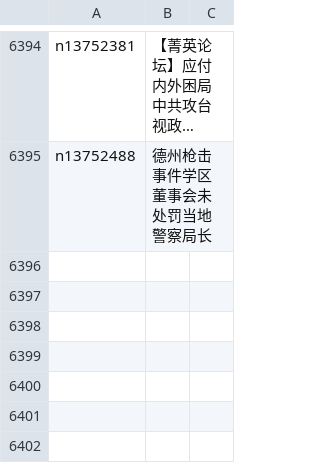
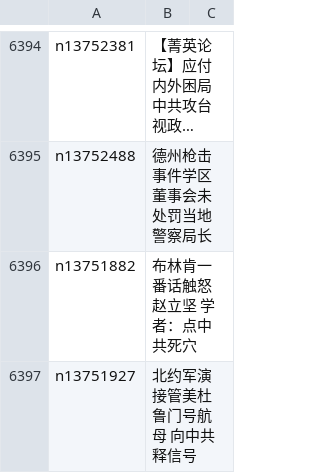
Before and after one commit to easy2view/epoch-news, a CSV file: indexes/ncid1078159.csv, drawn as a sheet; only a part is shown, gaps mark what is left out; long unchanged cells end in …; the diff names each change by its address in the sheet, - before the commit and + after, or states it on an @@ line.

```diff
--- a/indexes/ncid1078159.csv
+++ b/indexes/ncid1078159.csv
+row 6396: n13751882 | 布林肯一番话触怒赵立坚 学者：点中共死穴
+row 6397: n13751927 | 北约军演接管美杜鲁门号航母 向中共释信号
```
Also changed, not shown: indexes/ncid1078158.csv, indexes/ncid277.csv, 31 other files.
